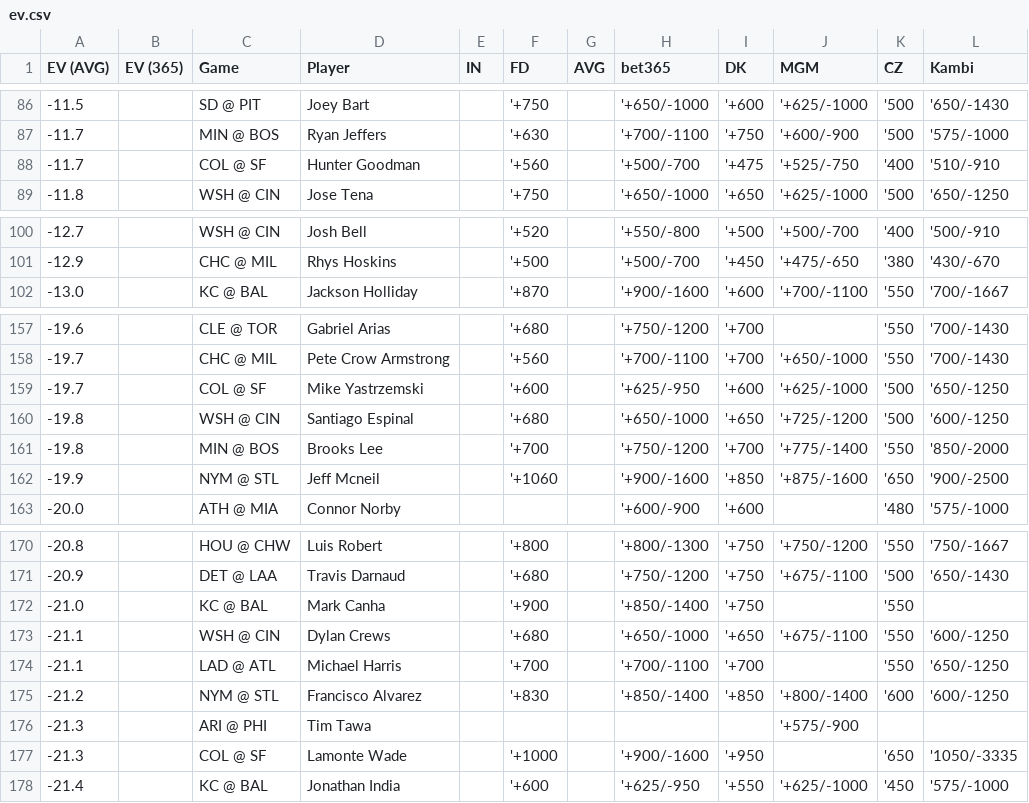
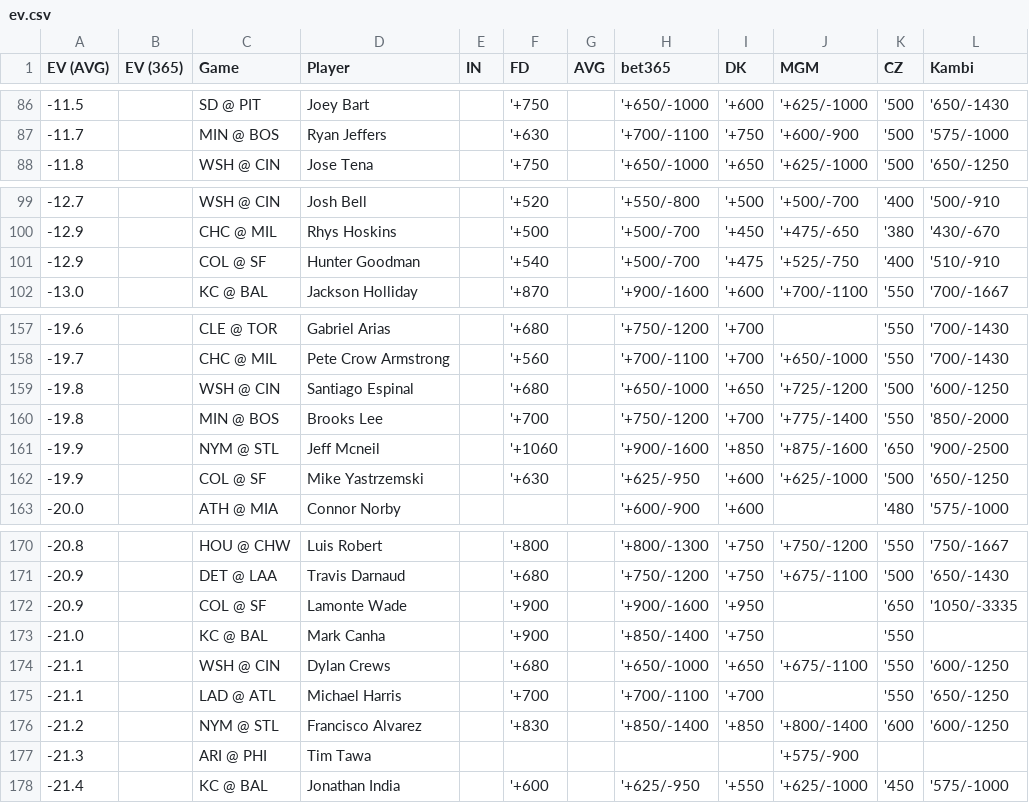
Before and after one commit to zhecht/lines, a CSV file: static/dingers/ev.csv, drawn as a sheet; only a part is shown, gaps mark what is left out; removed rows and columns are numbered as before the commit, all else as after; the diff names each change by its address in the sheet, - before the commit and + after, or states it on an @@ line.

```diff
--- a/static/dingers/ev.csv
+++ b/static/dingers/ev.csv
-row 88: -11.7 |  | COL @ SF | Hunter Goodman |  | '+560 |  | '+500/-700 | '+475 | '+525/-750 | '400 | '510/-910
+row 101: -12.9 |  | COL @ SF | Hunter Goodman |  | '+540 |  | '+500/-700 | '+475 | '+525/-750 | '400 | '510/-910
-row 159: -19.7 |  | COL @ SF | Mike Yastrzemski |  | '+600 |  | '+625/-950 | '+600 | '+625/-1000 | '500 | '650/-1250
+row 162: -19.9 |  | COL @ SF | Mike Yastrzemski |  | '+630 |  | '+625/-950 | '+600 | '+625/-1000 | '500 | '650/-1250
+row 172: -20.9 |  | COL @ SF | Lamonte Wade |  | '+900 |  | '+900/-1600 | '+950 |  | '650 | '1050/-3335
-row 177: -21.3 |  | COL @ SF | Lamonte Wade |  | '+1000 |  | '+900/-1600 | '+950 |  | '650 | '1050/-3335
```
Also changed, not shown: 7 other files.
